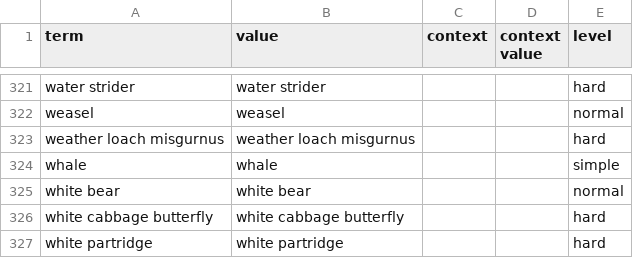
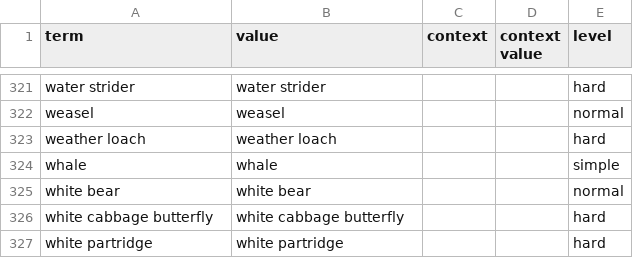
Before and after one commit to nmb10/sorat_translations, a CSV file: main/en/animals_en.csv, drawn as a sheet; only a part is shown, gaps mark what is left out.

Commit message:
`weather loach` translation fixed.

```diff
--- a/main/en/animals_en.csv
+++ b/main/en/animals_en.csv
@@ -322,3 +322,3 @@ water strider,water strider,,,hard
 weasel,weasel,,,normal
-weather loach misgurnus,weather loach misgurnus,,,hard
+weather loach,weather loach,,,hard
 whale,whale,,,simple
```
Also changed, not shown: main/de/animals_de.csv, main/dig/animals_dig.csv, 4 other files.
